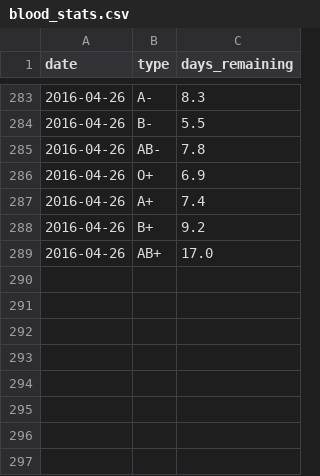
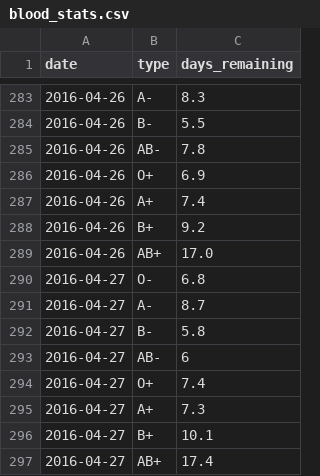
Before and after one commit to SCOTPAUL/scotblood-levels, a CSV file: _data/blood_stats.csv, drawn as a sheet; only a part is shown, gaps mark what is left out; the diff names each change by its address in the sheet, - before the commit and + after, or states it on an @@ line.

Commit message:
AUTOMATIC UPDATE

```diff
--- a/_data/blood_stats.csv
+++ b/_data/blood_stats.csv
+row 290: 2016-04-27 | O- | 6.8
+row 291: 2016-04-27 | A- | 8.7
+row 292: 2016-04-27 | B- | 5.8
+row 293: 2016-04-27 | AB- | 6
+row 294: 2016-04-27 | O+ | 7.4
+row 295: 2016-04-27 | A+ | 7.3
+row 296: 2016-04-27 | B+ | 10.1
+row 297: 2016-04-27 | AB+ | 17.4
```
